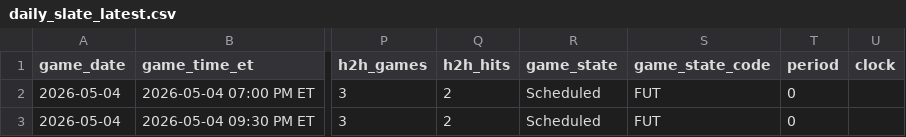
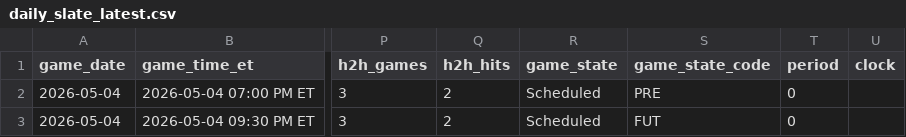
Before and after one commit to gauravgandhi01/first_period_stats, a CSV file: live/daily_slate_latest.csv, drawn as a sheet; only a part is shown, gaps mark what is left out; the diff names each change by its address in the sheet, - before the commit and + after, or states it on an @@ line.

Commit message:
auto: update firstperiodstats outputs for 2026-05-04 (2026-05-04 22:30:01 UTC)

```diff
--- a/live/daily_slate_latest.csv
+++ b/live/daily_slate_latest.csv
-S2 (game_state_code): FUT
+S2 (game_state_code): PRE
```
Also changed, not shown: 3 other files.
